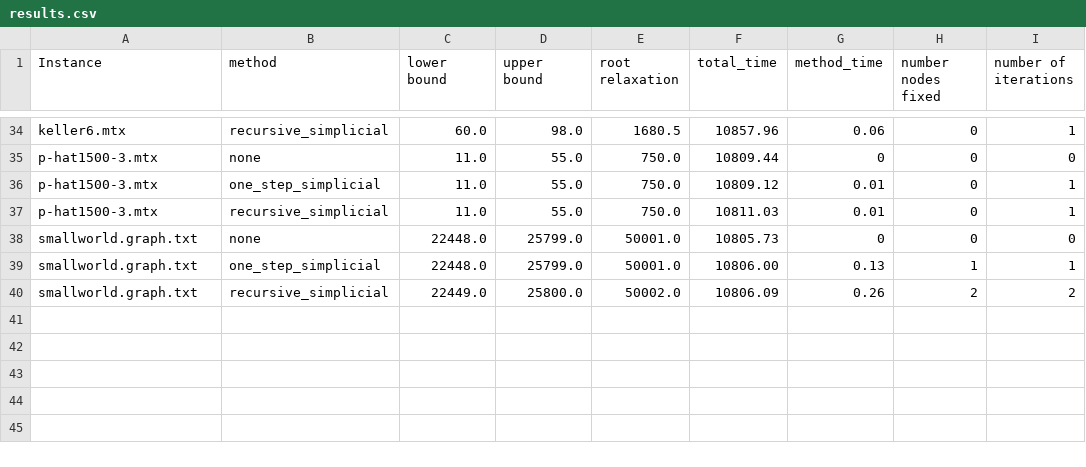
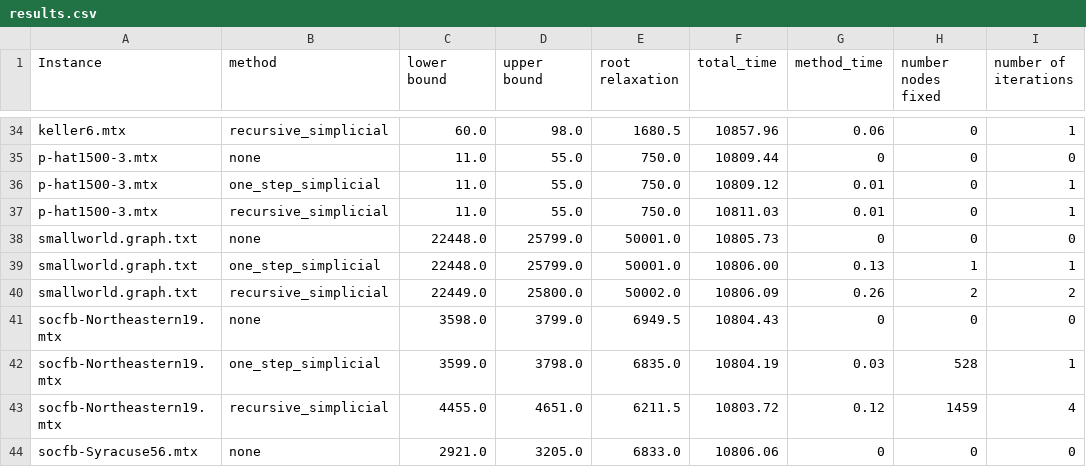
Before and after one commit to samuel-kroger/A-polytime-preprocess-algorithm-for-the-maximum-cardinality-independent-set-problem, a CSV file: results.csv, drawn as a sheet; only a part is shown, gaps mark what is left out; the diff names each change by its address in the sheet, - before the commit and + after, or states it on an @@ line.

Commit message:
new results

```diff
--- a/results.csv
+++ b/results.csv
+row 41: socfb-Northeastern19.mtx | none | 3598.0 | 3799.0 | 6949.5 | 10804.43 | 0 | 0 | 0
+row 42: socfb-Northeastern19.mtx | one_step_simplicial | 3599.0 | 3798.0 | 6835.0 | 10804.19 | 0.03 | 528 | 1
+row 43: socfb-Northeastern19.mtx | recursive_simplicial | 4455.0 | 4651.0 | 6211.5 | 10803.72 | 0.12 | 1459 | 4
+row 44: socfb-Syracuse56.mtx | none | 2921.0 | 3205.0 | 6833.0 | 10806.06 | 0 | 0 | 0
```
Also changed, not shown: graph_info.csv, 2 other files.
